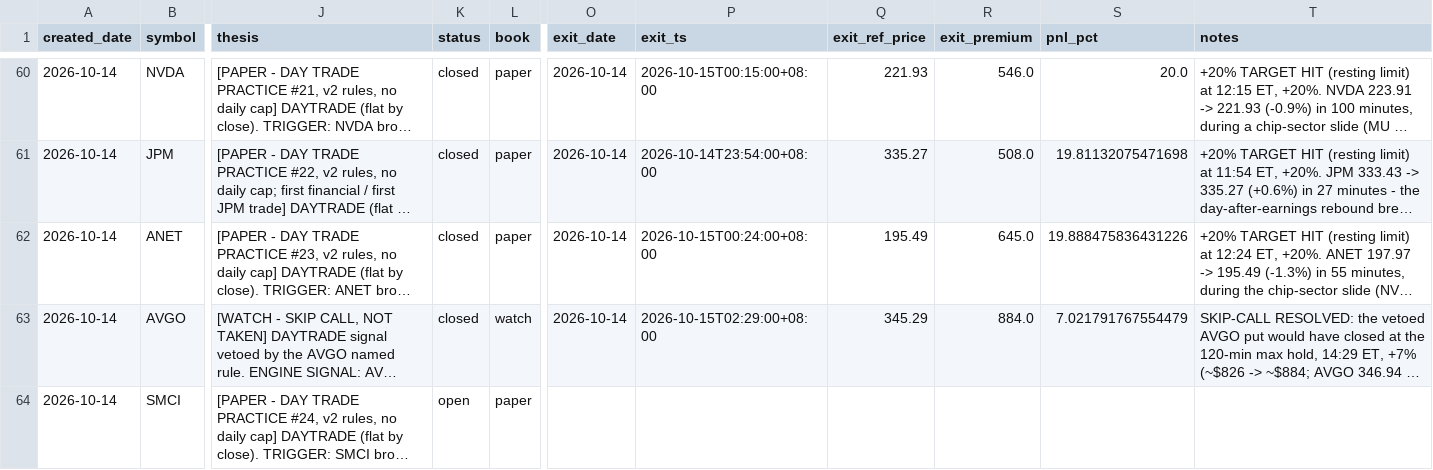
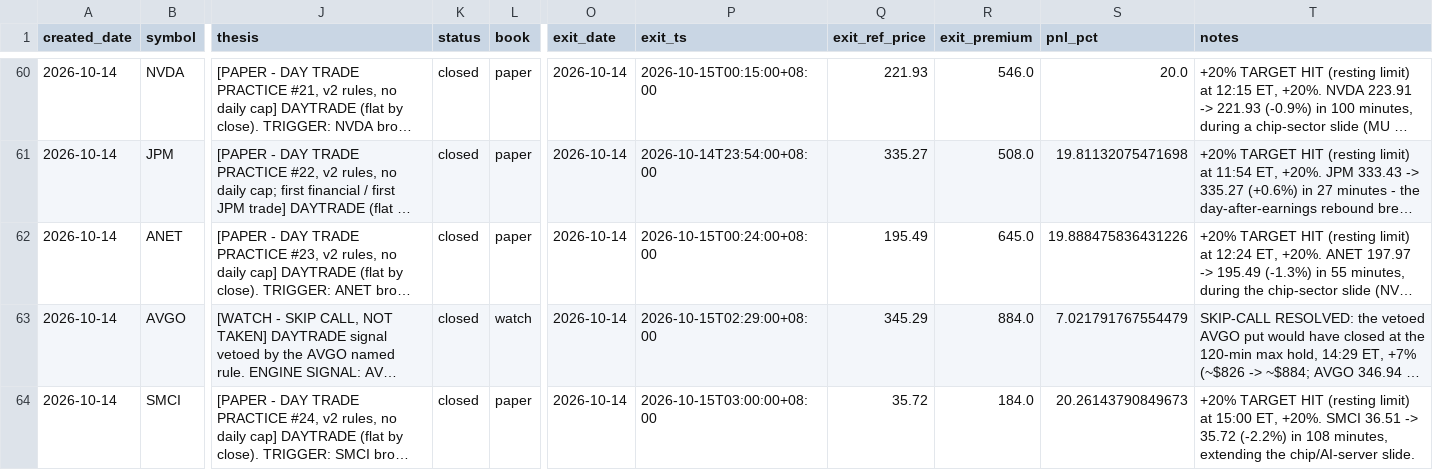
Before and after one commit to longansoju/options, a CSV file: data/recommendations.csv, drawn as a sheet; only a part is shown, gaps mark what is left out; long unchanged cells end in …; the diff names each change by its address in the sheet, - before the commit and + after, or states it on an @@ line.

```diff
--- a/data/recommendations.csv
+++ b/data/recommendations.csv
-K64 (status): open
+K64 (status): closed
-O64 (exit_date): (empty)
+O64 (exit_date): 2026-10-14
-P64 (exit_ts): (empty)
+P64 (exit_ts): 2026-10-15T03:00:00+08:00
-Q64 (exit_ref_price): (empty)
+Q64 (exit_ref_price): 35.72
-R64 (exit_premium): (empty)
+R64 (exit_premium): 184.0
-S64 (pnl_pct): (empty)
+S64 (pnl_pct): 20.26143790849673
-T64 (notes): (empty)
+T64 (notes): +20% TARGET HIT (resting limit) at 15:00 ET, +20%. SMCI 36.51 -> 35.72 (-2.2%) in 108 minutes, extending the chip/AI-server slide.
```
